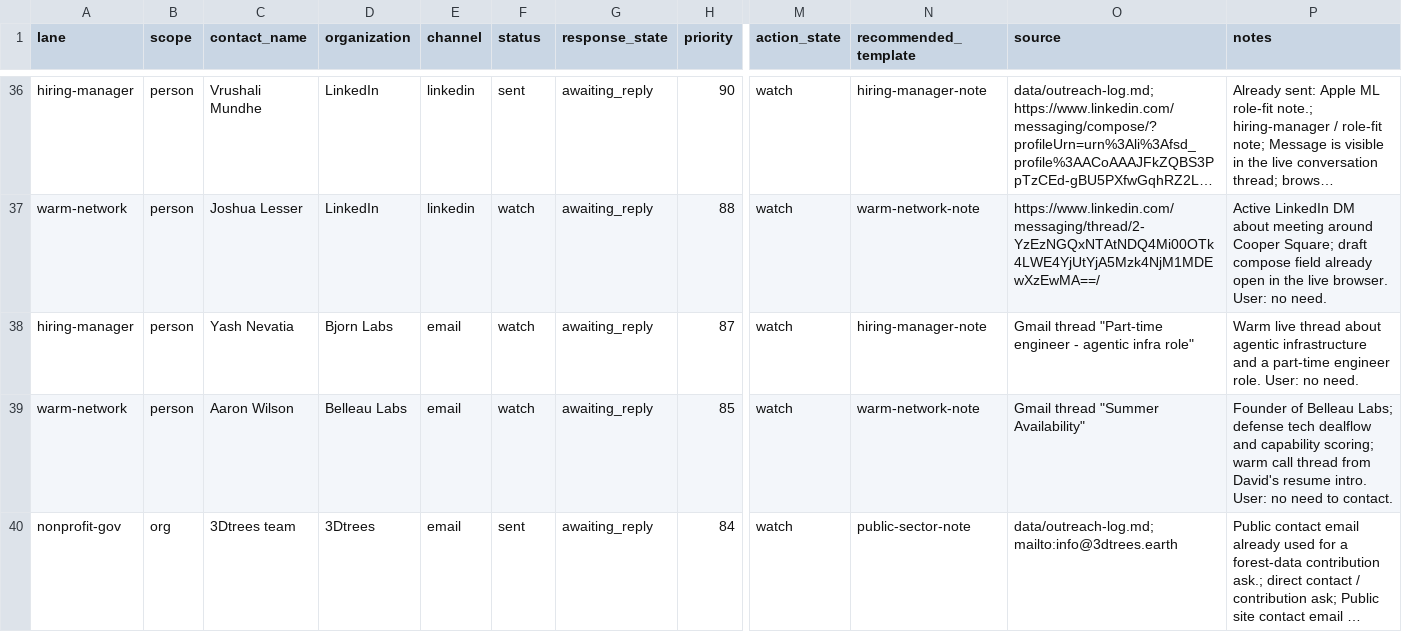
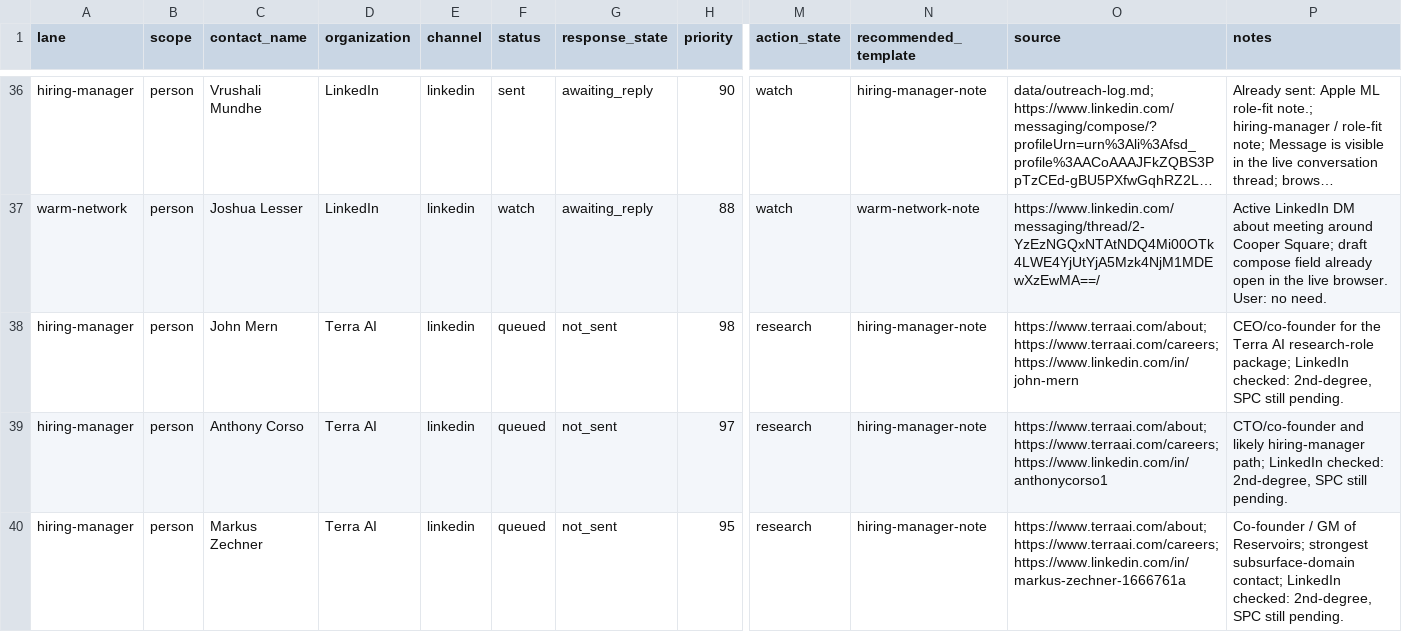
Before and after one commit to dhardestylewis/career-ops, a TSV file: data/outreach-universe.tsv, drawn as a sheet; only a part is shown, gaps mark what is left out; the shorter side is filled out with more unchanged rows; long unchanged cells end in …; rows hold the shown columns only; the diff covers the shown part only; the diff names each change by its address in the sheet, - before the commit and + after, or states it on an @@ line.

```diff
--- a/data/outreach-universe.tsv
+++ b/data/outreach-universe.tsv
+row 38: hiring-manager | person | John Mern | Terra AI | linkedin | queued | not_sent | 98 | research | hiring-manager-note | https://www.terraai.com/about; https://www.terraai.com/careers; https://www.linkedin.com/in/john-mern | CEO/co-founder for the Terra AI research-role package; LinkedIn checked: 2nd-degree, SPC still pending.
+row 39: hiring-manager | person | Anthony Corso | Terra AI | linkedin | queued | not_sent | 97 | research | hiring-manager-note | https://www.terraai.com/about; https://www.terraai.com/careers; https://www.linkedin.com/in/anthonycorso1 | CTO/co-founder and likely hiring-manager path; LinkedIn checked: 2nd-degree, SPC still pending.
+row 40: hiring-manager | person | Markus Zechner | Terra AI | linkedin | queued | not_sent | 95 | research | hiring-manager-note | https://www.terraai.com/about; https://www.terraai.com/careers; https://www.linkedin.com/in/markus-zechner-1666761a | Co-founder / GM of Reservoirs; strongest subsurface-domain contact; LinkedIn checked: 2nd-degree, SPC still pending.
```
Also changed, not shown: 3 added rows elsewhere in this file, data/outreach-targets.tsv, 8 other files.
